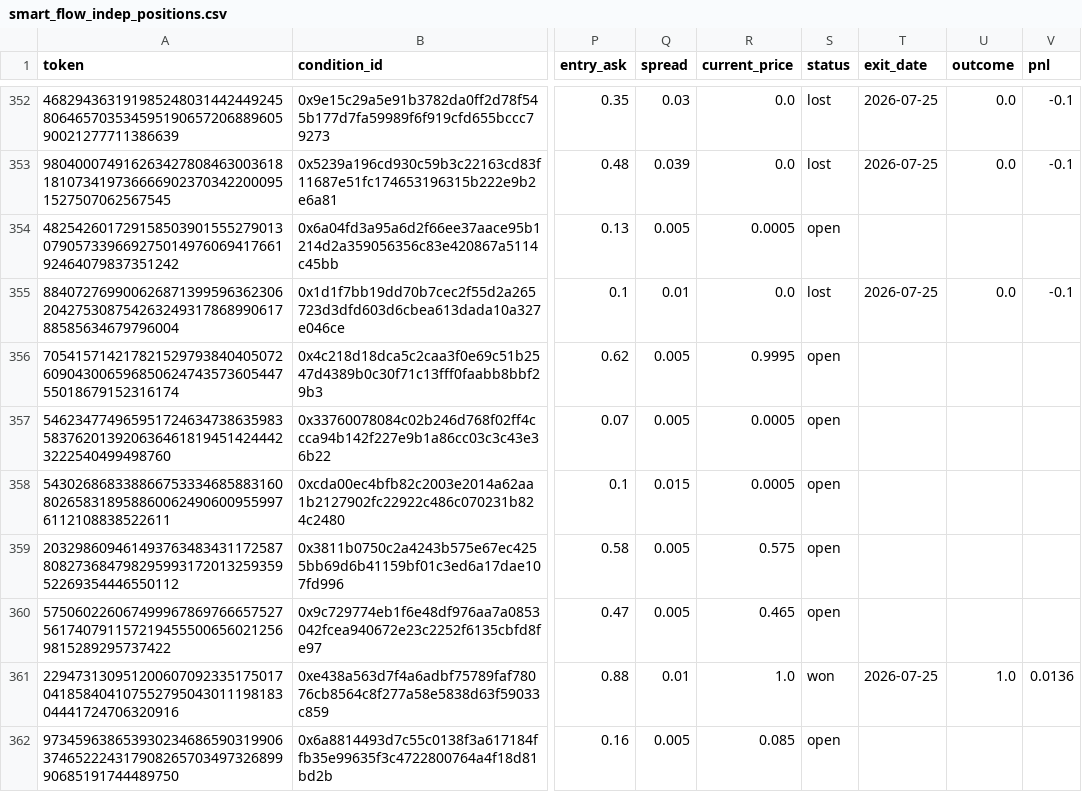
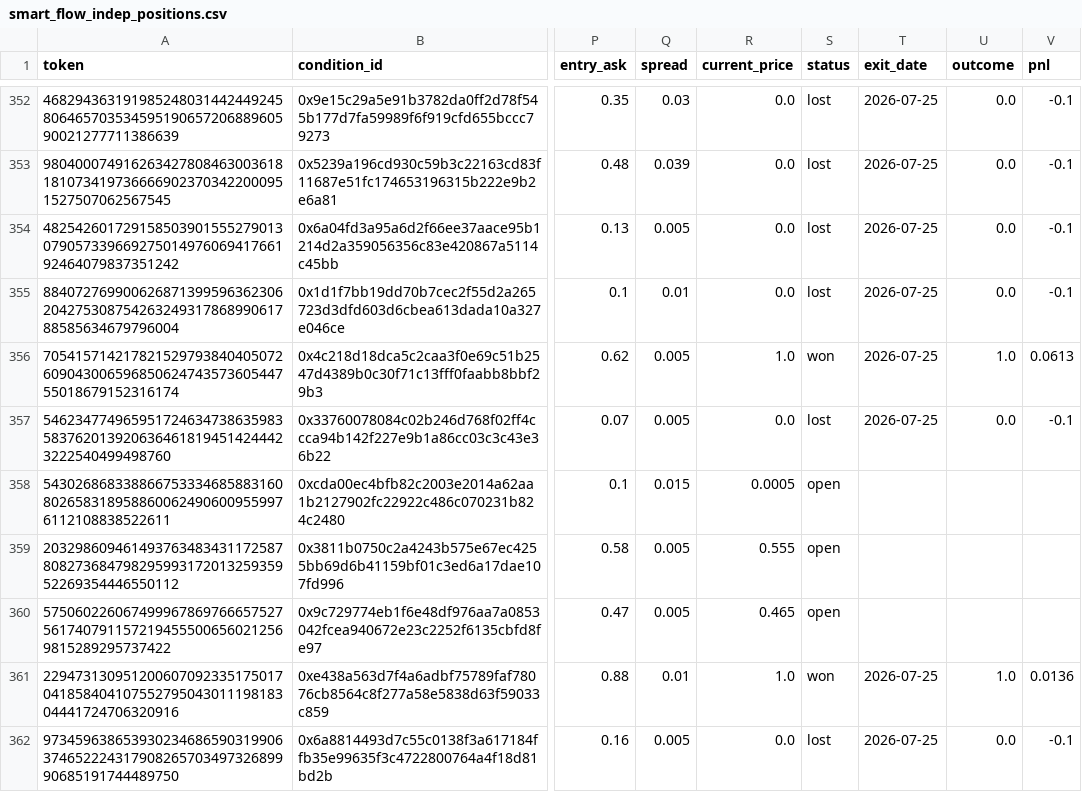
Before and after one commit to skanderbellil/Bayes-ically-Rich, a CSV file: data/paper_trade/smart_flow_indep_positions.csv, drawn as a sheet; only a part is shown, gaps mark what is left out; the diff covers the shown part only; the diff names each change by its address in the sheet, - before the commit and + after, or states it on an @@ line.

Commit message:
paper-trade: update 2026-07-25_21:40

```diff
--- a/data/paper_trade/smart_flow_indep_positions.csv
+++ b/data/paper_trade/smart_flow_indep_positions.csv
-R354 (current_price): 0.0005
+R354 (current_price): 0.0
-S354 (status): open
+S354 (status): lost
-T354 (exit_date): (empty)
+T354 (exit_date): 2026-07-25
-U354 (outcome): (empty)
+U354 (outcome): 0.0
-V354 (pnl): (empty)
+V354 (pnl): -0.1
-R356 (current_price): 0.9995
+R356 (current_price): 1.0
-S356 (status): open
+S356 (status): won
-T356:T357 (exit_date): (empty)
+T356:T357 (exit_date): 2026-07-25
-U356 (outcome): (empty)
+U356 (outcome): 1.0
-V356 (pnl): (empty)
+V356 (pnl): 0.0613
-R357 (current_price): 0.0005
+R357 (current_price): 0.0
-S357 (status): open
+S357 (status): lost
-U357 (outcome): (empty)
+U357 (outcome): 0.0
-V357 (pnl): (empty)
+V357 (pnl): -0.1
-R359 (current_price): 0.575
+R359 (current_price): 0.555
-R362 (current_price): 0.085
+R362 (current_price): 0.0
-S362 (status): open
+S362 (status): lost
-T362 (exit_date): (empty)
+T362 (exit_date): 2026-07-25
-U362 (outcome): (empty)
+U362 (outcome): 0.0
-V362 (pnl): (empty)
+V362 (pnl): -0.1
```
Also changed, not shown: 1 added row and 37 edited cells elsewhere in this file, data/paper_trade/midprice_yes_10_20_positions.csv, data/paper_trade/midprice_yes_10_30_positions.csv, 12 other files.
